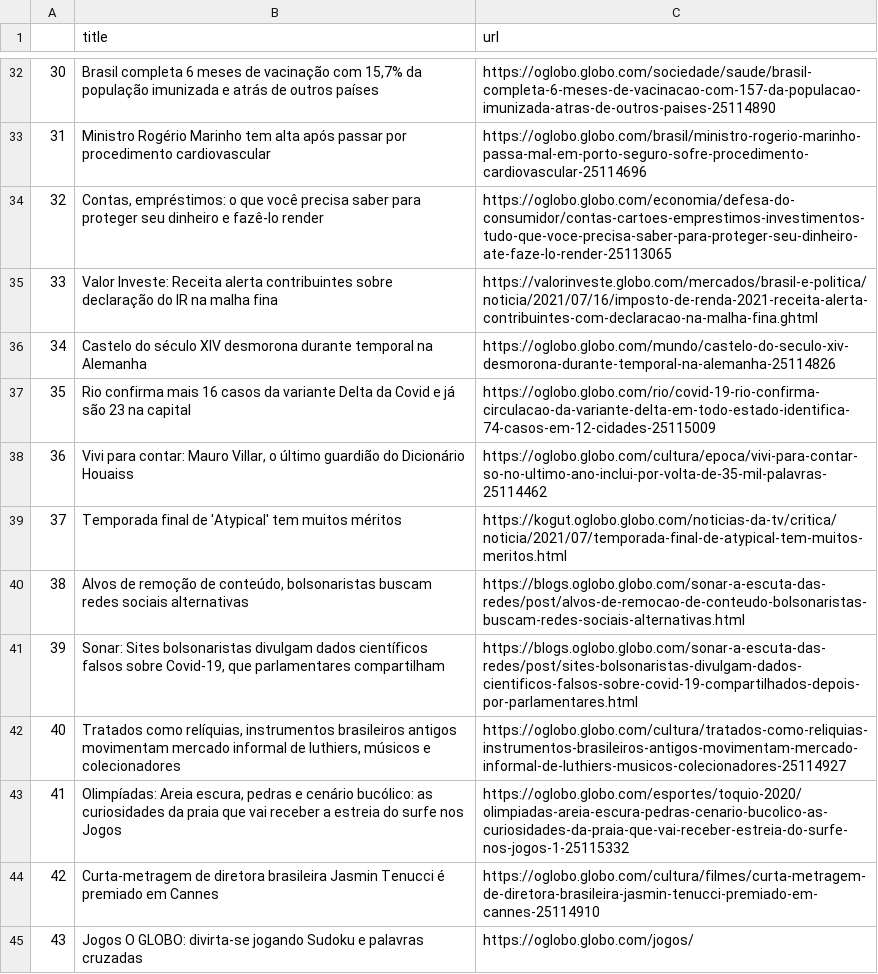
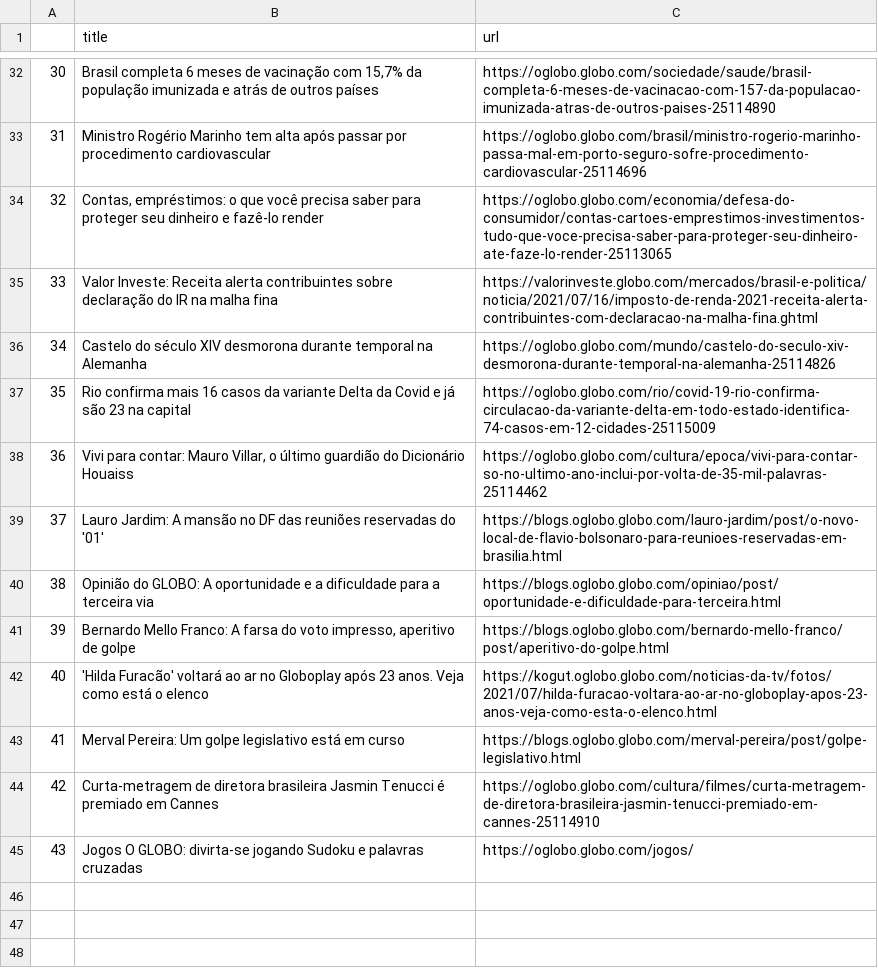
Before and after one commit to belisards/oglobo_headlines, a CSV file: oglobo-headlines.csv, drawn as a sheet; only a part is shown, gaps mark what is left out; the diff names each change by its address in the sheet, - before the commit and + after, or states it on an @@ line.

```diff
--- a/oglobo-headlines.csv
+++ b/oglobo-headlines.csv
-B39 (title): Temporada final de 'Atypical' tem muitos méritos
+B39 (title): Lauro Jardim: A mansão no DF das reuniões reservadas do '01'
-C39 (url): https://kogut.oglobo.globo.com/noticias-da-tv/critica/noticia/2021/07/temporada-final-de-atypical-tem-muitos-meritos.html
+C39 (url): https://blogs.oglobo.globo.com/lauro-jardim/post/o-novo-local-de-flavio-bolsonaro-para-reunioes-reservadas-em-brasilia.html
-B40 (title): Alvos de remoção de conteúdo, bolsonaristas buscam redes sociais alternativas
+B40 (title): Opinião do GLOBO: A oportunidade e a dificuldade para a terceira via
-C40 (url): https://blogs.oglobo.globo.com/sonar-a-escuta-das-redes/post/alvos-de-remocao-de-conteudo-bolsonaristas-buscam-redes-sociais-alternativas.html
+C40 (url): https://blogs.oglobo.globo.com/opiniao/post/oportunidade-e-dificuldade-para-terceira.html
-B41 (title): Sonar: Sites bolsonaristas divulgam dados científicos falsos sobre Covid-19, que parlamentares compartilham
+B41 (title): Bernardo Mello Franco: A farsa do voto impresso, aperitivo de golpe
-C41 (url): https://blogs.oglobo.globo.com/sonar-a-escuta-das-redes/post/sites-bolsonaristas-divulgam-dados-cientificos-falsos-sobre-covid-19-compartilhados-depois-por-parlamentares.html
+C41 (url): https://blogs.oglobo.globo.com/bernardo-mello-franco/post/aperitivo-do-golpe.html
-B42 (title): Tratados como relíquias, instrumentos brasileiros antigos movimentam mercado informal de luthiers, músicos e colecionadores
+B42 (title): 'Hilda Furacão' voltará ao ar no Globoplay após 23 anos. Veja como está o elenco
-C42 (url): https://oglobo.globo.com/cultura/tratados-como-reliquias-instrumentos-brasileiros-antigos-movimentam-mercado-informal-de-luthiers-musicos-colecionadores-25114927
+C42 (url): https://kogut.oglobo.globo.com/noticias-da-tv/fotos/2021/07/hilda-furacao-voltara-ao-ar-no-globoplay-apos-23-anos-veja-como-esta-o-elenco.html
-B43 (title): Olimpíadas: Areia escura, pedras e cenário bucólico: as curiosidades da praia que vai receber a estreia do surfe nos Jogos
+B43 (title): Merval Pereira: Um golpe legislativo está em curso
-C43 (url): https://oglobo.globo.com/esportes/toquio-2020/olimpiadas-areia-escura-pedras-cenario-bucolico-as-curiosidades-da-praia-que-vai-receber-estreia-do-surfe-nos-jogos-1-25115332
+C43 (url): https://blogs.oglobo.globo.com/merval-pereira/post/golpe-legislativo.html
```
